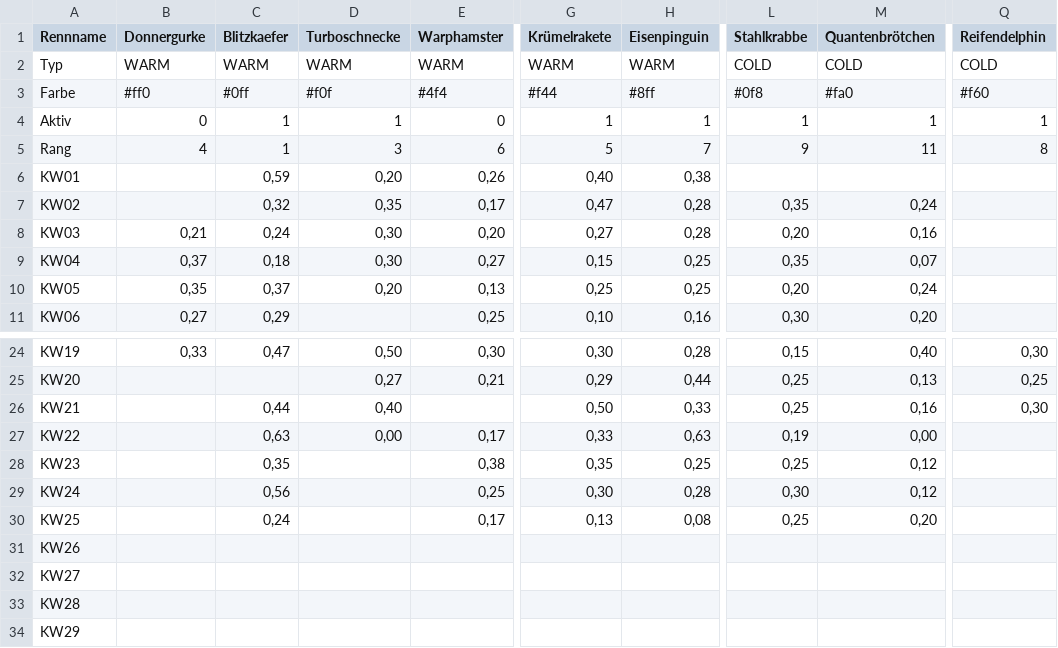
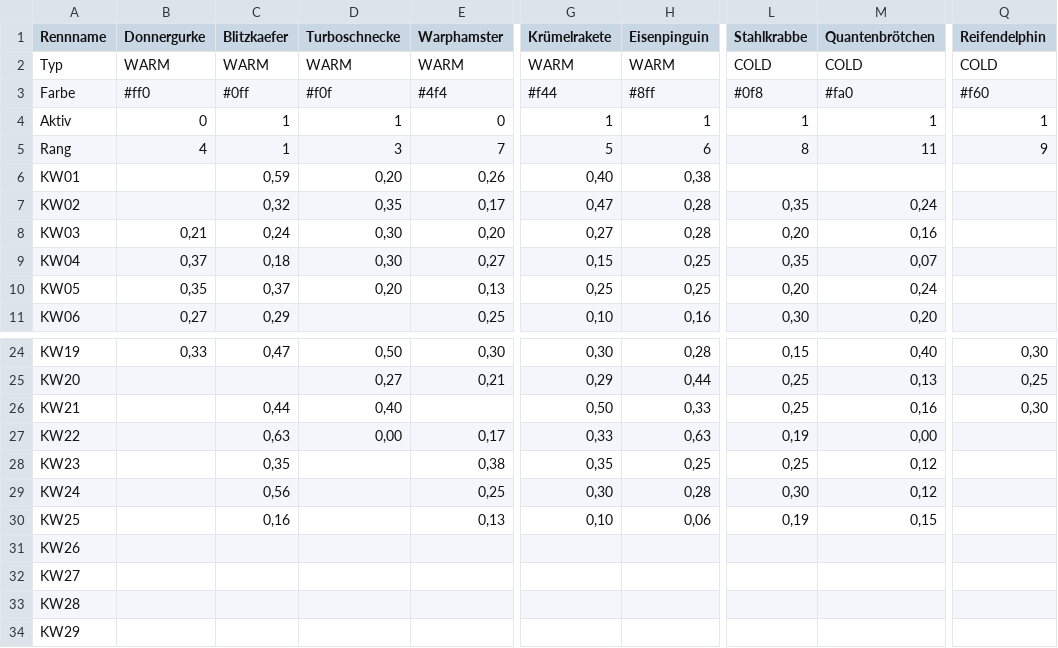
Before and after one commit to christianknoll-create/sdr, a TSV file: daten.tsv, drawn as a sheet; only a part is shown, gaps mark what is left out; the diff names each change by its address in the sheet, - before the commit and + after, or states it on an @@ line.

```diff
--- a/daten.tsv
+++ b/daten.tsv
-E5 (Warphamster): 6
+E5 (Warphamster): 7
-H5 (Eisenpinguin): 7
+H5 (Eisenpinguin): 6
-L5 (Stahlkrabbe): 9
+L5 (Stahlkrabbe): 8
-Q5 (Reifendelphin): 8
+Q5 (Reifendelphin): 9
-C30 (Blitzkaefer): 0,24
+C30 (Blitzkaefer): 0,16
-E30 (Warphamster): 0,17
+E30 (Warphamster): 0,13
-G30 (Krümelrakete): 0,13
+G30 (Krümelrakete): 0,10
-H30 (Eisenpinguin): 0,08
+H30 (Eisenpinguin): 0,06
-L30 (Stahlkrabbe): 0,25
+L30 (Stahlkrabbe): 0,19
-M30 (Quantenbrötchen): 0,20
+M30 (Quantenbrötchen): 0,15
```
Also changed, not shown: 1 other file.
